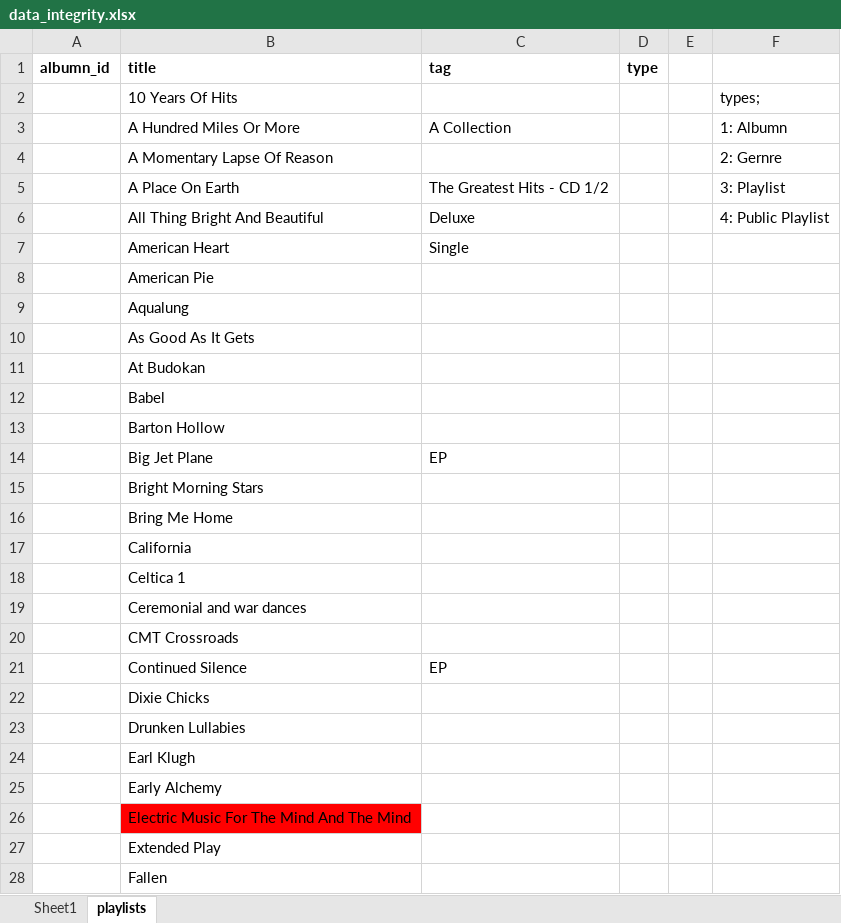
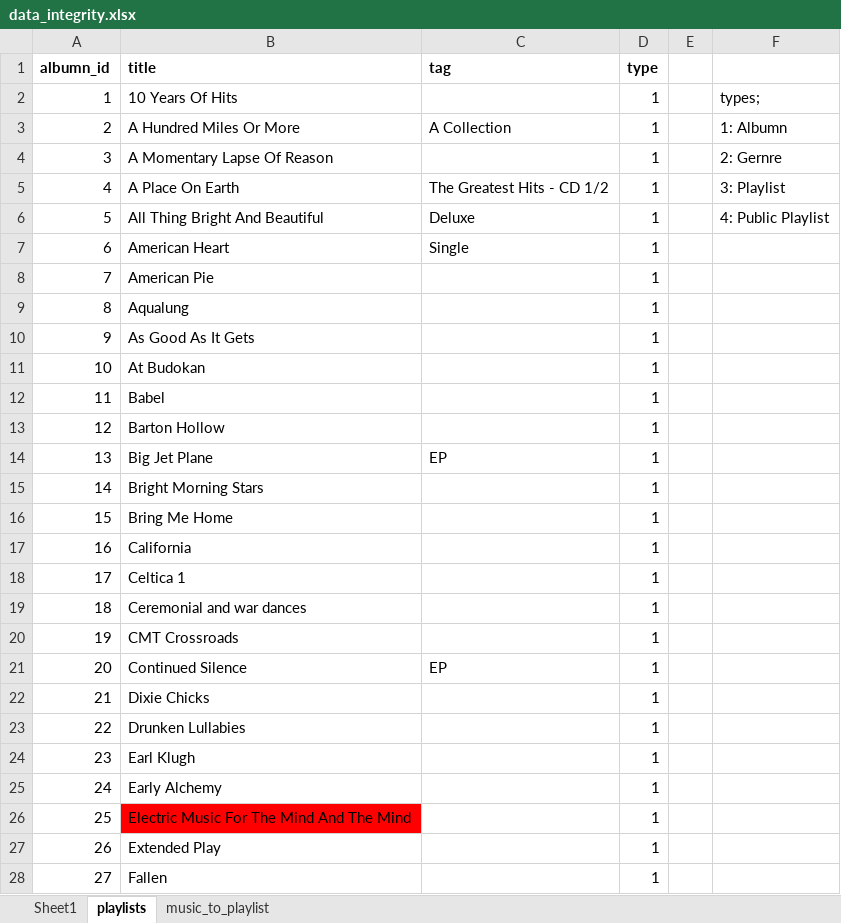
Before and after one commit to betabites/csi-music-website, an Excel workbook: data_files/data_integrity.xlsx, sheet playlists, drawn as a sheet; only a part is shown; values as stored, in another font and other column widths than the file's, no borders; the diff covers the shown part only; the diff names each change by its address in the sheet, - before the commit and + after, or states it on an @@ line.

Commit message:
Update data_integrity.xlsx

```diff
--- a/data_files/data_integrity.xlsx (sheet playlists)
+++ b/data_files/data_integrity.xlsx (sheet playlists)
+sheet tab: music_to_playlist
-A2 (albumn_id): (empty)
+A2 (albumn_id): 1
-D2:D28 (type): (empty)
+D2:D28 (type): 1
-A3 (albumn_id): (empty)
+A3 (albumn_id): 2
-A4 (albumn_id): (empty)
+A4 (albumn_id): 3
-A5 (albumn_id): (empty)
+A5 (albumn_id): 4
-A6 (albumn_id): (empty)
+A6 (albumn_id): 5
-A7 (albumn_id): (empty)
+A7 (albumn_id): 6
-A8 (albumn_id): (empty)
+A8 (albumn_id): 7
-A9 (albumn_id): (empty)
+A9 (albumn_id): 8
-A10 (albumn_id): (empty)
+A10 (albumn_id): 9
-A11 (albumn_id): (empty)
+A11 (albumn_id): 10
-A12 (albumn_id): (empty)
+A12 (albumn_id): 11
-A13 (albumn_id): (empty)
+A13 (albumn_id): 12
-A14 (albumn_id): (empty)
+A14 (albumn_id): 13
-A15 (albumn_id): (empty)
+A15 (albumn_id): 14
-A16 (albumn_id): (empty)
+A16 (albumn_id): 15
-A17 (albumn_id): (empty)
+A17 (albumn_id): 16
-A18 (albumn_id): (empty)
+A18 (albumn_id): 17
-A19 (albumn_id): (empty)
+A19 (albumn_id): 18
-A20 (albumn_id): (empty)
+A20 (albumn_id): 19
-A21 (albumn_id): (empty)
+A21 (albumn_id): 20
-A22 (albumn_id): (empty)
+A22 (albumn_id): 21
-A23 (albumn_id): (empty)
+A23 (albumn_id): 22
-A24 (albumn_id): (empty)
+A24 (albumn_id): 23
-A25 (albumn_id): (empty)
+A25 (albumn_id): 24
-A26 (albumn_id): (empty)
+A26 (albumn_id): 25
-A27 (albumn_id): (empty)
+A27 (albumn_id): 26
-A28 (albumn_id): (empty)
+A28 (albumn_id): 27
```
Also changed, not shown: 45 added rows, 1 removed row and 4 edited cells elsewhere in this sheet, sheet Sheet1.
